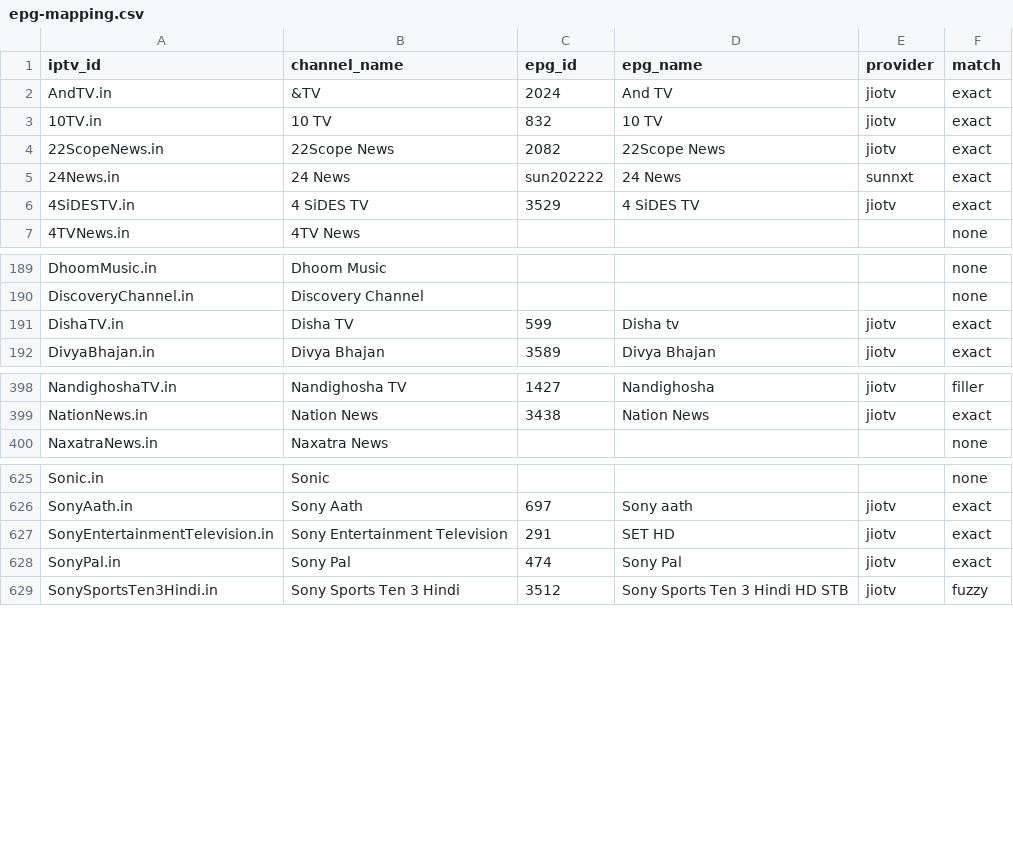
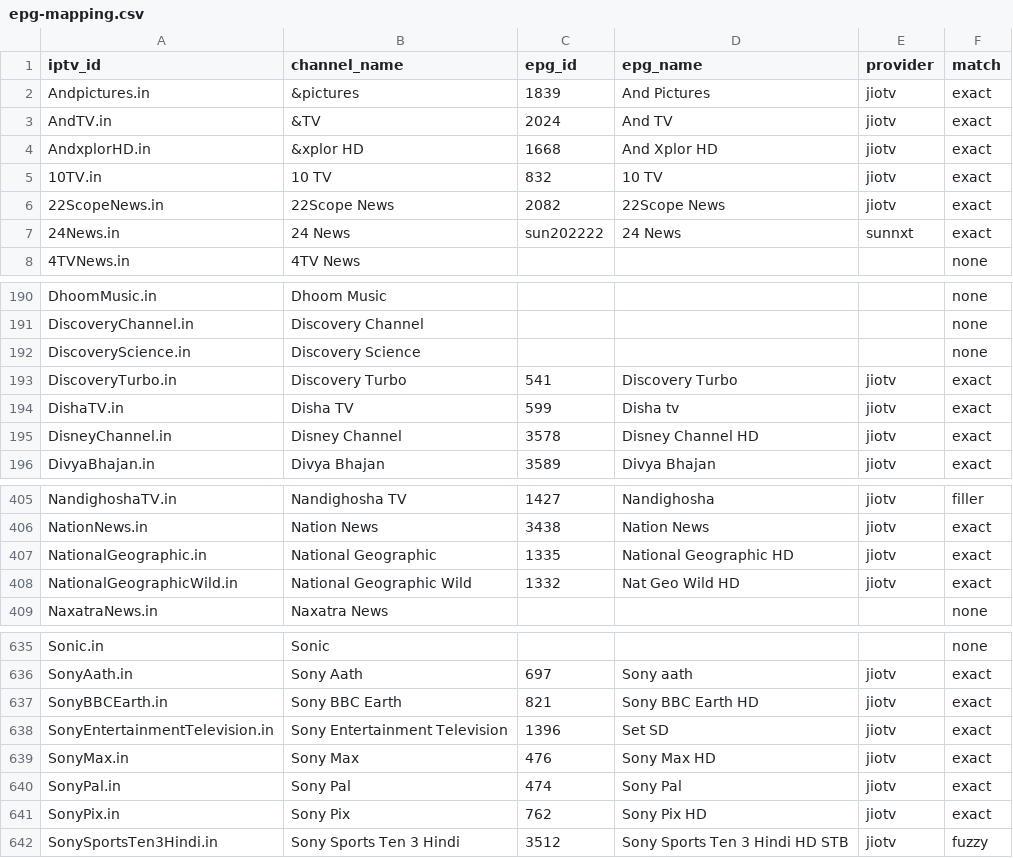
Before and after one commit to soniharish2018/in-iptv, a CSV file: playlists/epg-mapping.csv, drawn as a sheet; only a part is shown, gaps mark what is left out; the diff covers the shown part only.

```diff
--- a/playlists/epg-mapping.csv
+++ b/playlists/epg-mapping.csv
@@ -1,3 +1,5 @@
 iptv_id,channel_name,epg_id,epg_name,provider,match
+Andpictures.in,&pictures,1839,And Pictures,jiotv,exact
 AndTV.in,&TV,2024,And TV,jiotv,exact
+AndxplorHD.in,&xplor HD,1668,And Xplor HD,jiotv,exact
 10TV.in,10 TV,832,10 TV,jiotv,exact
@@ -5,3 +7,2 @@ AndTV.in,&TV,2024,And TV,jiotv,exact
 24News.in,24 News,sun202222,24 News,sunnxt,exact
-4SiDESTV.in,4 SiDES TV,3529,4 SiDES TV,jiotv,exact
 4TVNews.in,4TV News,,,,none
@@ -190,3 +191,6 @@ DhoomMusic.in,Dhoom Music,,,,none
 DiscoveryChannel.in,Discovery Channel,,,,none
+DiscoveryScience.in,Discovery Science,,,,none
+DiscoveryTurbo.in,Discovery Turbo,541,Discovery Turbo,jiotv,exact
 DishaTV.in,Disha TV,599,Disha tv,jiotv,exact
+DisneyChannel.in,Disney Channel,3578,Disney Channel HD,jiotv,exact
 DivyaBhajan.in,Divya Bhajan,3589,Divya Bhajan,jiotv,exact
@@ -399,2 +406,4 @@ NandighoshaTV.in,Nandighosha TV,1427,Nandighosha,jiotv,filler
 NationNews.in,Nation News,3438,Nation News,jiotv,exact
+NationalGeographic.in,National Geographic,1335,National Geographic HD,jiotv,exact
+NationalGeographicWild.in,National Geographic Wild,1332,Nat Geo Wild HD,jiotv,exact
 NaxatraNews.in,Naxatra News,,,,none
@@ -626,4 +636,7 @@ Sonic.in,Sonic,,,,none
 SonyAath.in,Sony Aath,697,Sony aath,jiotv,exact
-SonyEntertainmentTelevision.in,Sony Entertainment Television,291,SET HD,jiotv,exact
+SonyBBCEarth.in,Sony BBC Earth,821,Sony BBC Earth HD,jiotv,exact
+SonyEntertainmentTelevision.in,Sony Entertainment Television,1396,Set SD,jiotv,exact
+SonyMax.in,Sony Max,476,Sony Max HD,jiotv,exact
 SonyPal.in,Sony Pal,474,Sony Pal,jiotv,exact
+SonyPix.in,Sony Pix,762,Sony Pix HD,jiotv,exact
 SonySportsTen3Hindi.in,Sony Sports Ten 3 Hindi,3512,Sony Sports Ten 3 Hindi HD STB,jiotv,fuzzy
```
Also changed, not shown: 4 added rows, 1 removed row and 18 edited cells elsewhere in this file, 12 other files.
